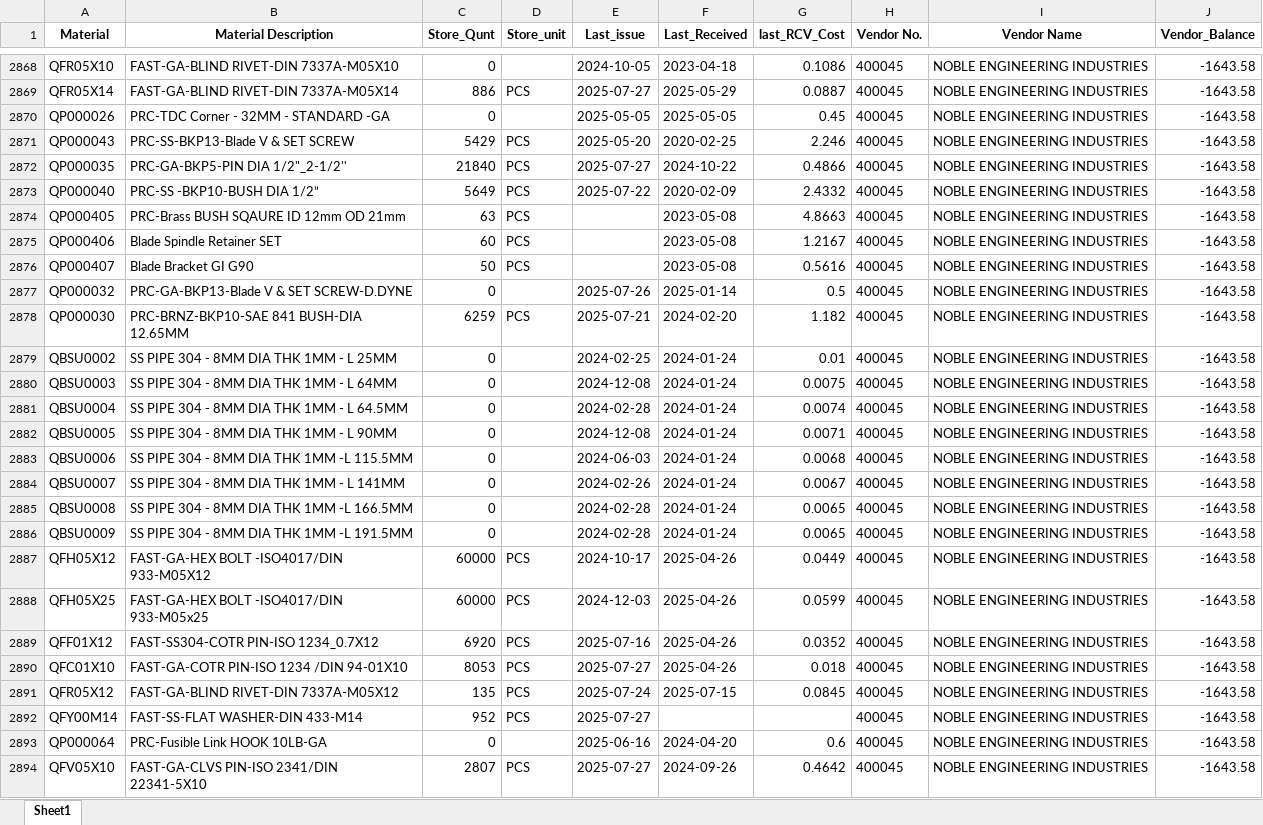
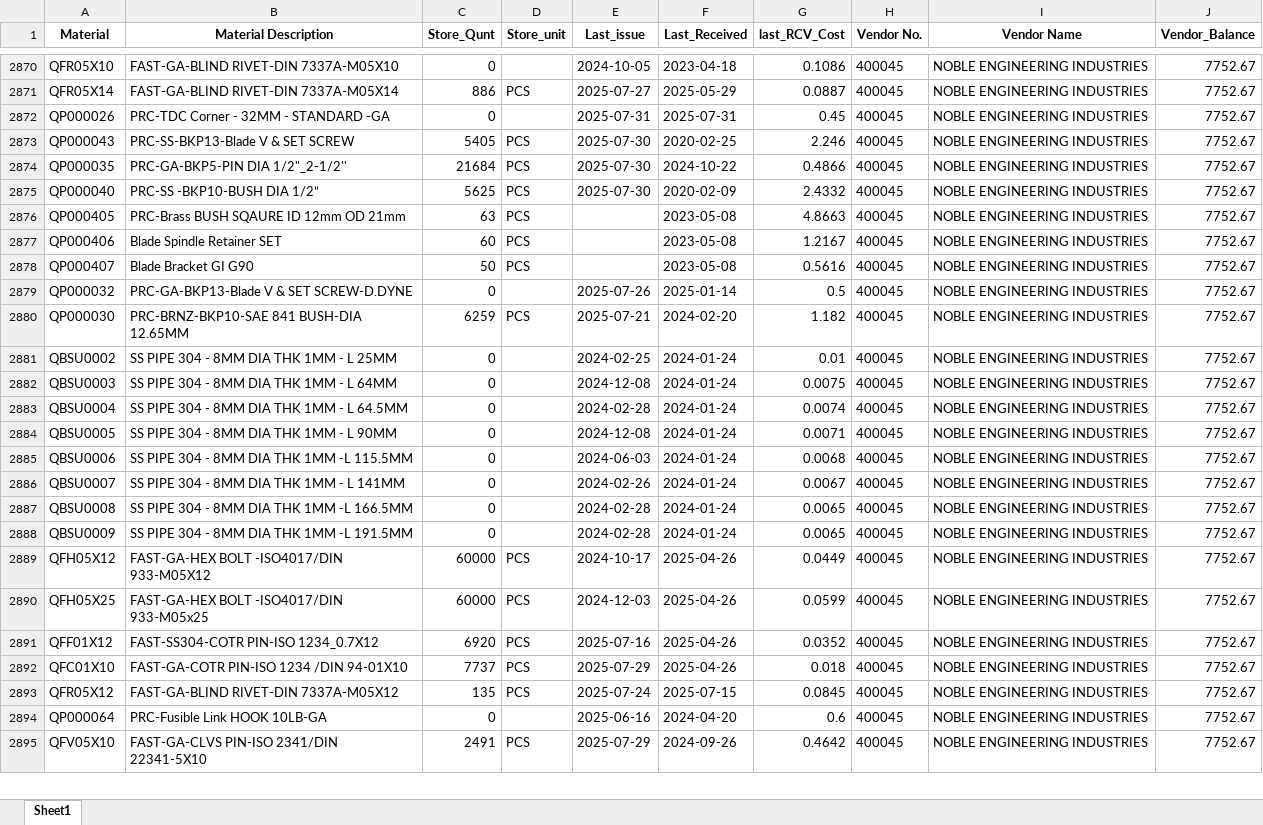
Before and after one commit to MoneM1811/Store_Report_app2, an Excel workbook: Search_Report.xlsx, sheet Sheet1, drawn as a sheet; only a part is shown, gaps mark what is left out; values as stored, in another font and other column widths than the file's, no borders; removed rows and columns are numbered as before the commit, all else as after; the diff covers the shown part only; the diff names each change by its address in the sheet, - before the commit and + after, or states it on an @@ line.

```diff
--- a/Search_Report.xlsx (sheet Sheet1)
+++ b/Search_Report.xlsx (sheet Sheet1)
-J2870:J2893 (Vendor_Balance): -1643.58
+J2870:J2893 (Vendor_Balance): 7752.67
-E2872 (Last_issue): 2025-05-05
+E2872 (Last_issue): 2025-07-31
-F2872 (Last_Received): 2025-05-05
+F2872 (Last_Received): 2025-07-31
-C2873 (Store_Qunt): 5429
+C2873 (Store_Qunt): 5405
-E2873 (Last_issue): 2025-05-20
+E2873 (Last_issue): 2025-07-30
-C2874 (Store_Qunt): 21840
+C2874 (Store_Qunt): 21684
-E2874 (Last_issue): 2025-07-27
+E2874 (Last_issue): 2025-07-30
-C2875 (Store_Qunt): 5649
+C2875 (Store_Qunt): 5625
-E2875 (Last_issue): 2025-07-22
+E2875 (Last_issue): 2025-07-30
-C2892 (Store_Qunt): 8053
+C2892 (Store_Qunt): 7737
-E2892 (Last_issue): 2025-07-27
+E2892 (Last_issue): 2025-07-29
-row 2892: QFY00M14 | FAST-SS-FLAT WASHER-DIN 433-M14 | 952 | PCS | 2025-07-27 |  |  | 400045 | NOBLE ENGINEERING INDUSTRIES | -1643.58
-J2894:J2895 (Vendor_Balance): -1643.58
+J2894:J2895 (Vendor_Balance): 7752.67
-C2895 (Store_Qunt): 2807
+C2895 (Store_Qunt): 2491
-E2895 (Last_issue): 2025-07-27
+E2895 (Last_issue): 2025-07-29
```
Also changed, not shown: 3 added rows, 2 moved rows and 963 edited cells elsewhere in this sheet.
